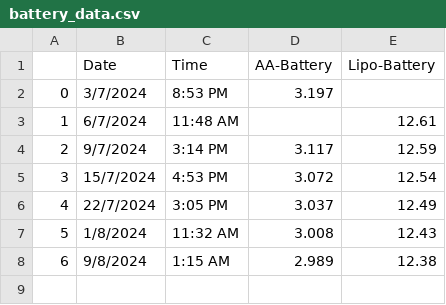
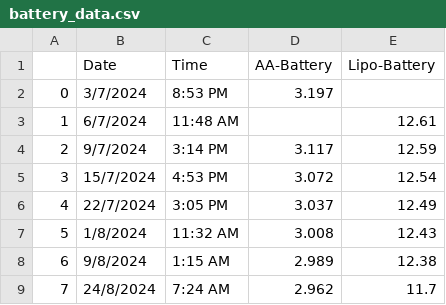
Before and after one commit to syahmifouzi/Lessons, a CSV file: cennoAI/battery_data/battery_data.csv, drawn as a sheet; the diff names each change by its address in the sheet, - before the commit and + after, or states it on an @@ line.

```diff
--- a/cennoAI/battery_data/battery_data.csv
+++ b/cennoAI/battery_data/battery_data.csv
+row 9: 7 | 24/8/2024 | 7:24 AM | 2.962 | 11.7
```
Also changed, not shown: 15 other files.
